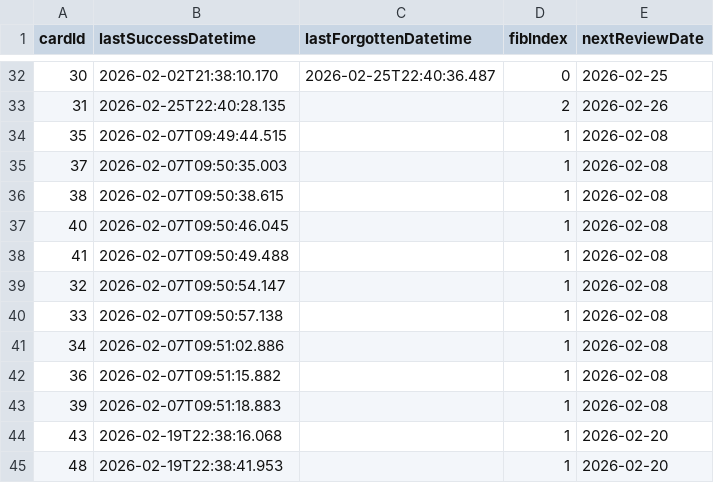
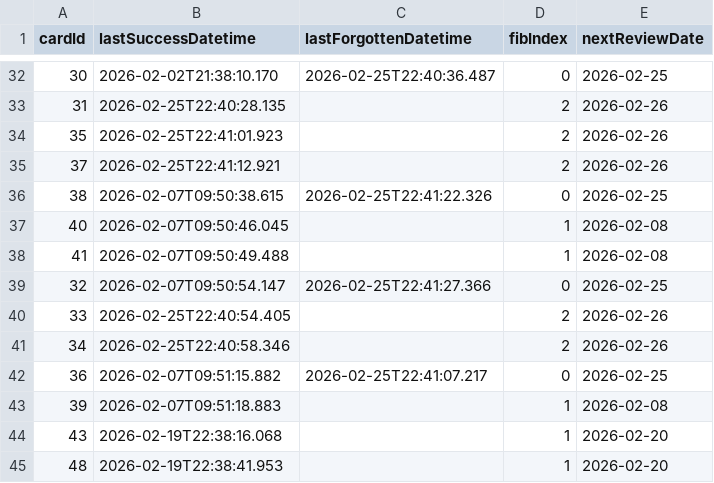
Before and after one commit to vOmaro/cards, a CSV file: spanish/ssra-cards.csv, drawn as a sheet; only a part is shown, gaps mark what is left out.

Commit message:
Update spanish/ssra-cards.csv: update review schedule for 62 card(s)

```diff
--- a/spanish/ssra-cards.csv
+++ b/spanish/ssra-cards.csv
@@ -33,11 +33,11 @@ cardId,lastSuccessDatetime,lastForgottenDatetime,fibIndex,nextReviewDate
 31,2026-02-25T22:40:28.135,,2,2026-02-26
-35,2026-02-07T09:49:44.515,,1,2026-02-08
-37,2026-02-07T09:50:35.003,,1,2026-02-08
-38,2026-02-07T09:50:38.615,,1,2026-02-08
+35,2026-02-25T22:41:01.923,,2,2026-02-26
+37,2026-02-25T22:41:12.921,,2,2026-02-26
+38,2026-02-07T09:50:38.615,2026-02-25T22:41:22.326,0,2026-02-25
 40,2026-02-07T09:50:46.045,,1,2026-02-08
 41,2026-02-07T09:50:49.488,,1,2026-02-08
-32,2026-02-07T09:50:54.147,,1,2026-02-08
-33,2026-02-07T09:50:57.138,,1,2026-02-08
-34,2026-02-07T09:51:02.886,,1,2026-02-08
-36,2026-02-07T09:51:15.882,,1,2026-02-08
+32,2026-02-07T09:50:54.147,2026-02-25T22:41:27.366,0,2026-02-25
+33,2026-02-25T22:40:54.405,,2,2026-02-26
+34,2026-02-25T22:40:58.346,,2,2026-02-26
+36,2026-02-07T09:51:15.882,2026-02-25T22:41:07.217,0,2026-02-25
 39,2026-02-07T09:51:18.883,,1,2026-02-08
```
